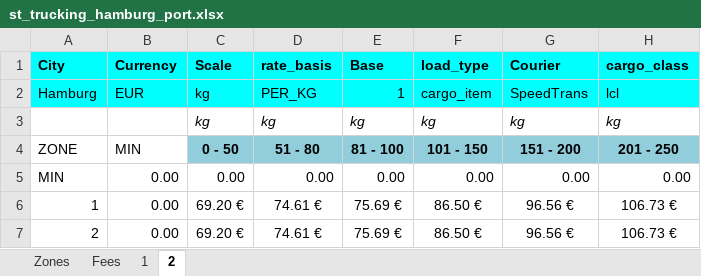
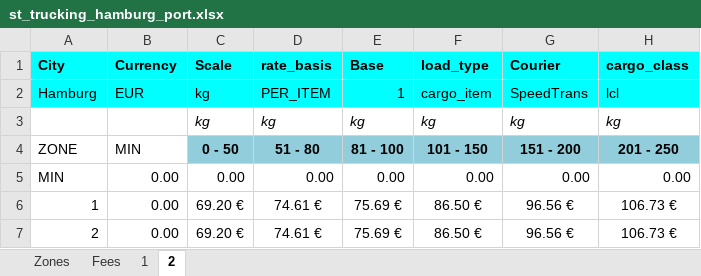
Before and after one commit to romikoops/polaris_clone, an Excel workbook: db/dummydata/st_trucking_hamburg_port.xlsx, sheet 2, drawn as a sheet; only a part is shown; values as stored, in another font and other column widths than the file's, no borders; charts and pictures not drawn; the diff names each change by its address in the sheet, - before the commit and + after, or states it on an @@ line.

```diff
--- a/db/dummydata/st_trucking_hamburg_port.xlsx (sheet 2)
+++ b/db/dummydata/st_trucking_hamburg_port.xlsx (sheet 2)
-D2: PER_KG
+D2: PER_ITEM
```
Also changed, not shown: sheet 1, 3 other files.
